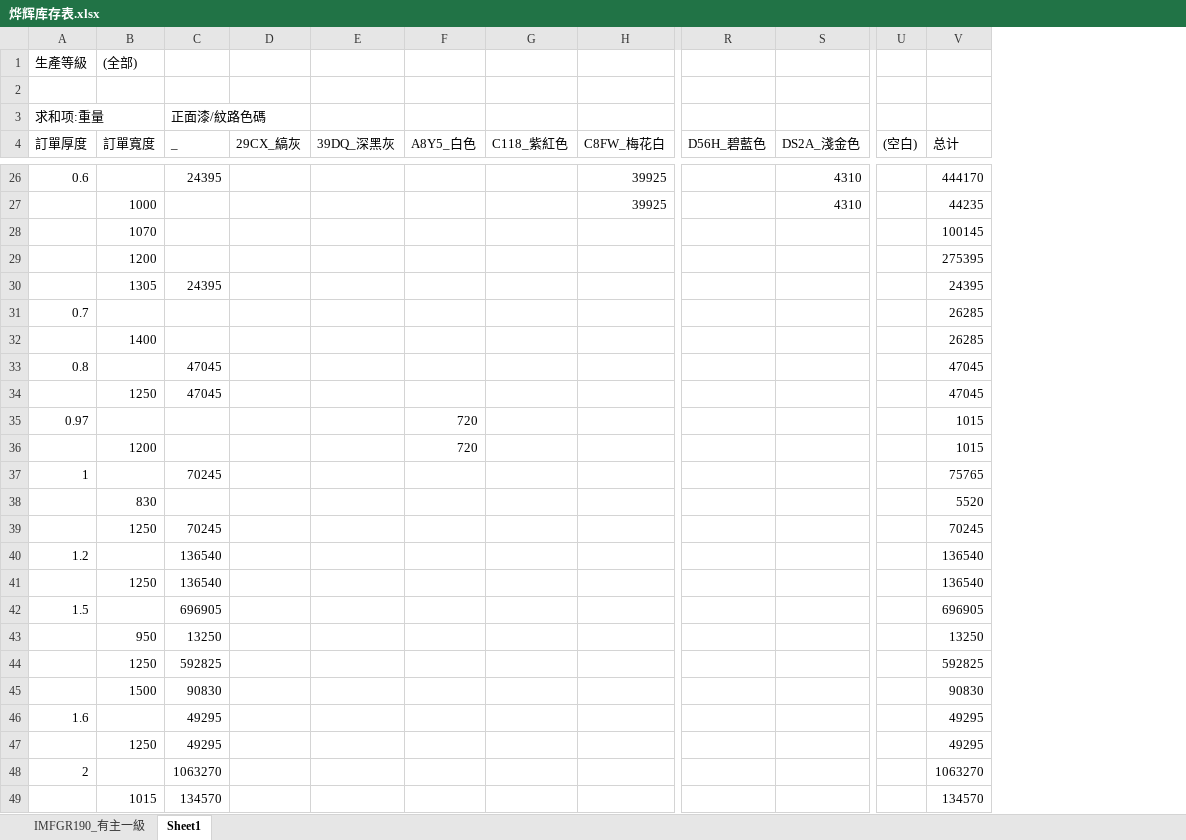
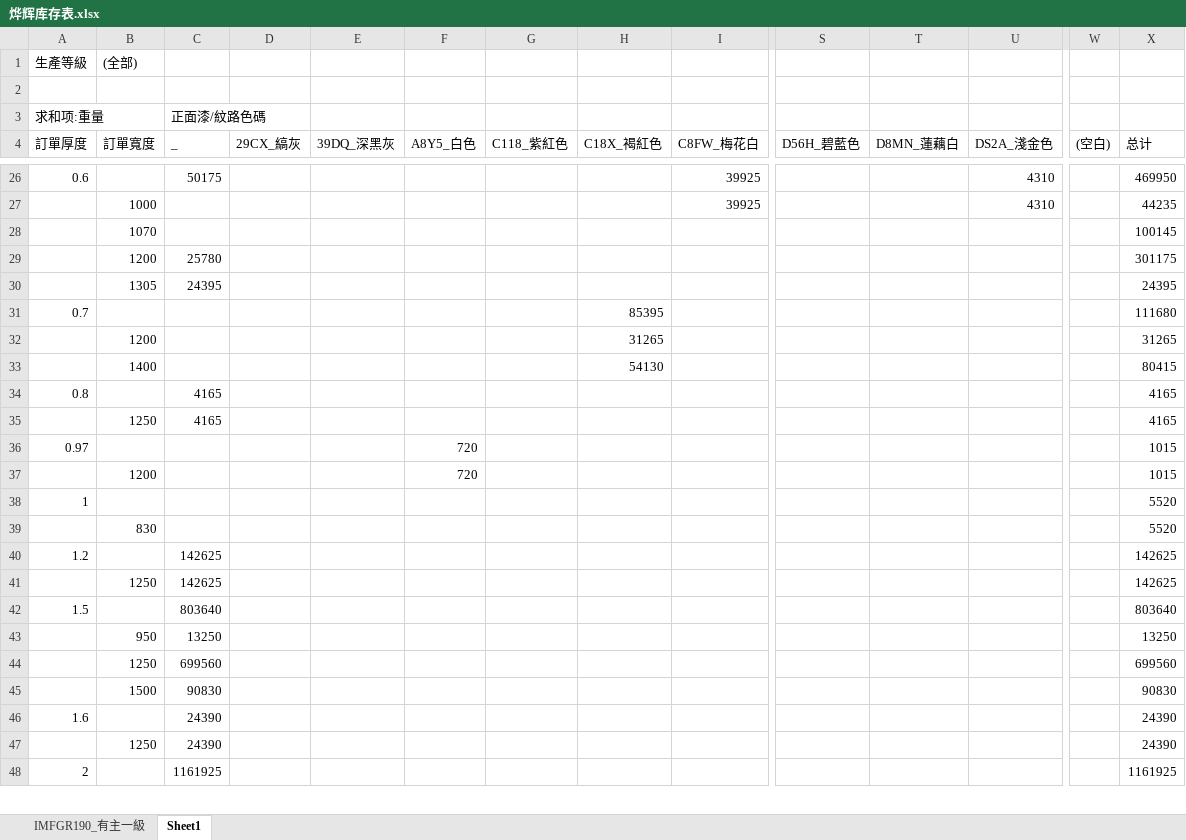
Before and after one commit to ZhaofengJin/HSXFuturesInvMgr, an Excel workbook: results/烨辉库存表.xlsx, sheet Sheet1, drawn as a sheet; only a part is shown, gaps mark what is left out; values as stored, in another font and other column widths than the file's, no borders; removed rows and columns are numbered as before the commit, all else as after; rows hold the shown columns only; the diff covers the shown part only; the diff names each change by its address in the sheet, - before the commit and + after, or states it on an @@ line.

```diff
--- a/results/烨辉库存表.xlsx (sheet Sheet1)
+++ b/results/烨辉库存表.xlsx (sheet Sheet1)
+column H (C18X_褐紅色), row 31: 85395; row 33: 54130
+column T (D8MN_蓮藕白), empty
-C26 (_): 24395
+C26 (_): 50175
-X26 (总计): 444170
+X26 (总计): 469950
-C29 (_): (empty)
+C29 (_): 25780
-X29 (总计): 275395
+X29 (总计): 301175
-X31 (总计): 26285
+X31 (总计): 111680
+row 32:  | 1200 |  |  |  |  |  | 31265 |  |  |  |  |  | 31265
-X33 (总计): 26285
+X33 (总计): 80415
-C34 (_): 47045
+C34 (_): 4165
-X34 (总计): 47045
+X34 (总计): 4165
-row 34:  | 1250 | 47045 |  |  |  |  |  |  |  |  | 47045
+row 35:  | 1250 | 4165 |  |  |  |  |  |  |  |  |  |  | 4165
-C38 (_): 70245
+C38 (_): (empty)
-X38 (总计): 75765
+X38 (总计): 5520
-row 39:  | 1250 | 70245 |  |  |  |  |  |  |  |  | 70245
-C40 (_): 136540
+C40 (_): 142625
-X40 (总计): 136540
+X40 (总计): 142625
-row 41:  | 1250 | 136540 |  |  |  |  |  |  |  |  | 136540
+row 41:  | 1250 | 142625 |  |  |  |  |  |  |  |  |  |  | 142625
-C42 (_): 696905
+C42 (_): 803640
-X42 (总计): 696905
+X42 (总计): 803640
-row 44:  | 1250 | 592825 |  |  |  |  |  |  |  |  | 592825
+row 44:  | 1250 | 699560 |  |  |  |  |  |  |  |  |  |  | 699560
-C46 (_): 49295
+C46 (_): 24390
-X46 (总计): 49295
+X46 (总计): 24390
-row 47:  | 1250 | 49295 |  |  |  |  |  |  |  |  | 49295
+row 47:  | 1250 | 24390 |  |  |  |  |  |  |  |  |  |  | 24390
-C48 (_): 1063270
+C48 (_): 1161925
-X48 (总计): 1063270
+X48 (总计): 1161925
-row 49:  | 1015 | 134570 |  |  |  |  |  |  |  |  | 134570
```
Also changed, not shown: 10 added rows, 8 removed rows and 44 edited cells elsewhere in this sheet, sheet IMFGR190_有主一級, results/期货库存明细.xlsx, results/期货库存明细_备份.xlsx, 2 other files.
